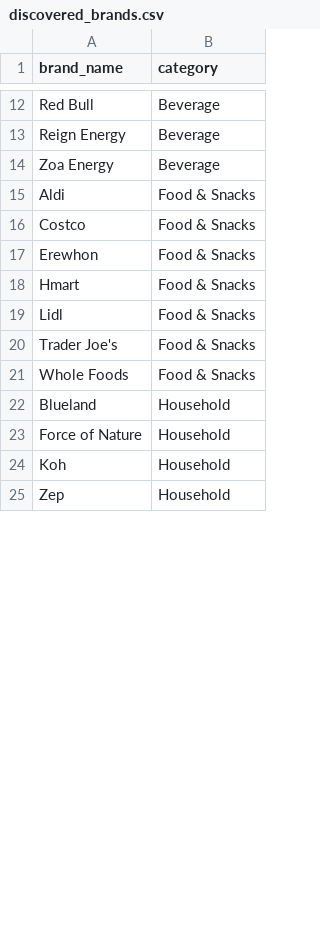
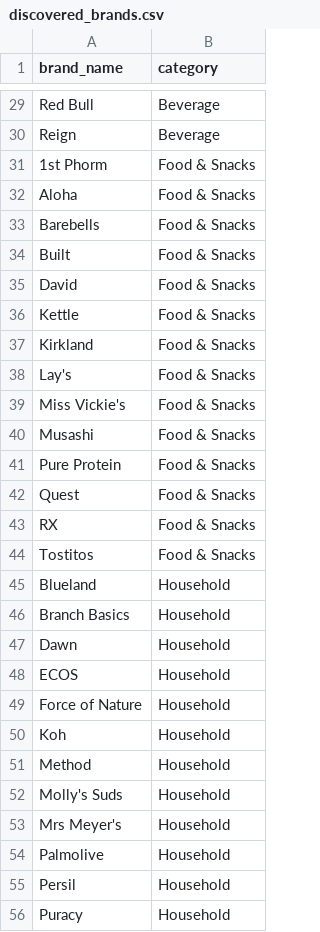
Before and after one commit to FiazAbrar/zelf-scout, a CSV file: data/discovered_brands.csv, drawn as a sheet; only a part is shown, gaps mark what is left out; the shorter side is filled out with more unchanged rows; removed rows and columns are numbered as before the commit, all else as after; the diff covers the shown part only; the diff names each change by its address in the sheet, - before the commit and + after, or states it on an @@ line.

```diff
--- a/data/discovered_brands.csv
+++ b/data/discovered_brands.csv
-A30 (brand_name): Reign Energy
+A30 (brand_name): Reign
-row 14: Zoa Energy | Beverage
-row 15: Aldi | Food & Snacks
-A31 (brand_name): Costco
+A31 (brand_name): 1st Phorm
-A32 (brand_name): Erewhon
+A32 (brand_name): Aloha
-A33 (brand_name): Hmart
+A33 (brand_name): Barebells
+row 34: Built | Food & Snacks
+row 35: David | Food & Snacks
+row 36: Kettle | Food & Snacks
-A37 (brand_name): Lidl
+A37 (brand_name): Kirkland
+row 38: Lay's | Food & Snacks
+row 39: Miss Vickie's | Food & Snacks
+row 40: Musashi | Food & Snacks
-A41 (brand_name): Trader Joe's
+A41 (brand_name): Pure Protein
+row 42: Quest | Food & Snacks
+row 43: RX | Food & Snacks
-A44 (brand_name): Whole Foods
+A44 (brand_name): Tostitos
+row 46: Branch Basics | Household
+row 47: Dawn | Household
+row 48: ECOS | Household
+row 51: Method | Household
+row 52: Molly's Suds | Household
+row 53: Mrs Meyer's | Household
+row 54: Palmolive | Household
+row 55: Persil | Household
+row 56: Puracy | Household
```
Also changed, not shown: 36 added rows, 1 removed row and 11 edited cells elsewhere in this file, 6 other files.
